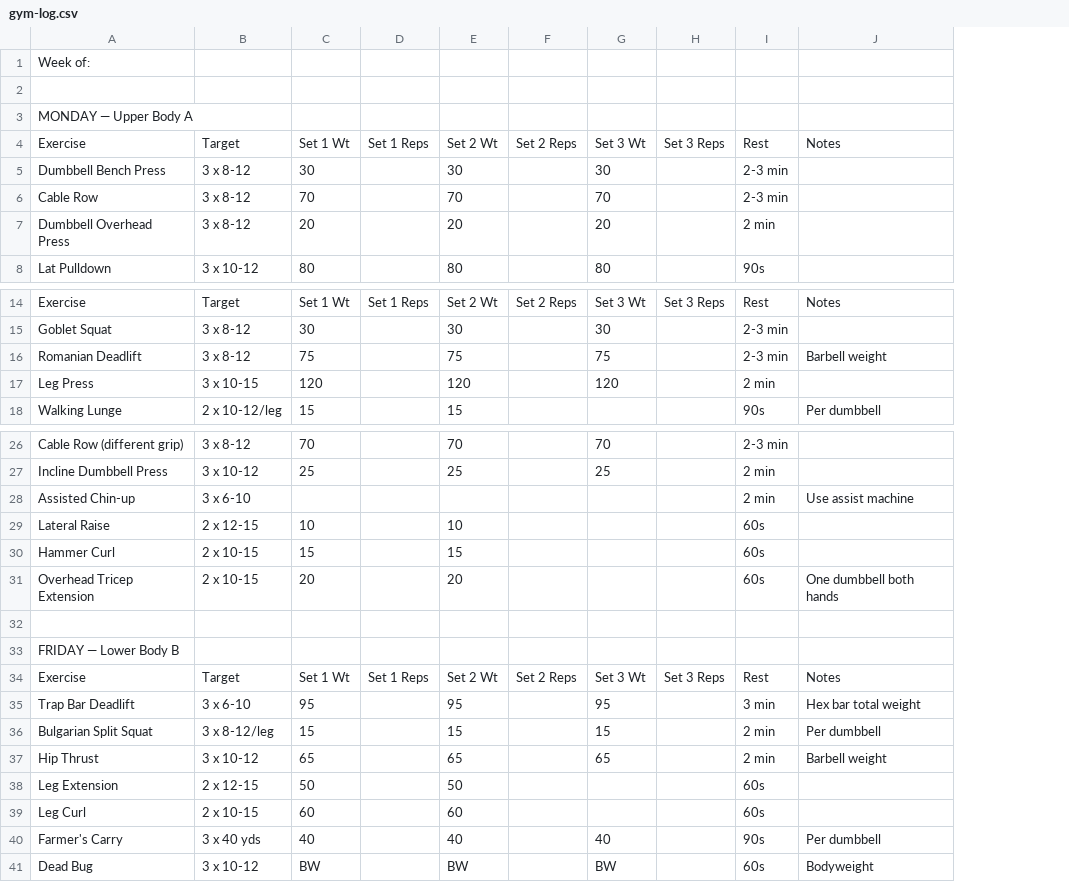
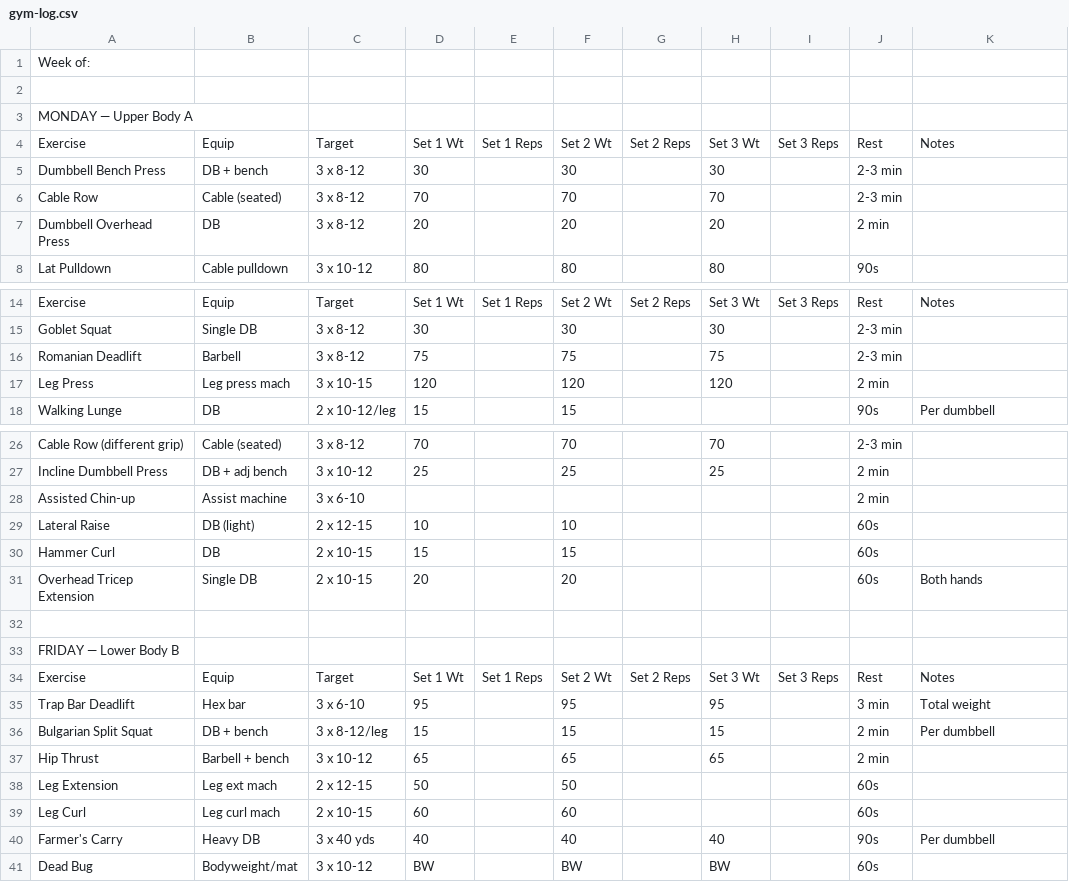
Before and after one commit to klamse/Heath-Coach, a CSV file: docs/gym-log.csv, drawn as a sheet; only a part is shown, gaps mark what is left out; addresses are those after the commit; the diff names each change by its address in the sheet, - before the commit and + after, or states it on an @@ line.

```diff
--- a/docs/gym-log.csv
+++ b/docs/gym-log.csv
+column B, rows 4-8: Equip | DB + bench | Cable (seated) | DB | Cable pulldown; rows 14-18: Equip | Single DB | Barbell | Leg press mach | DB; rows 26-41: Cable (seated) | DB + adj bench | Assist machine | DB (light) | DB | Single DB |  |  | Equip | Hex bar | DB + bench | Barbell + bench | Leg ext mach | Leg curl mach | Heavy DB | Bodyweight/mat
-K16: Barbell weight
+K16: (empty)
-K28: Use assist machine
+K28: (empty)
-K31: One dumbbell both hands
+K31: Both hands
-K35: Hex bar total weight
+K35: Total weight
-K37: Barbell weight
+K37: (empty)
-K41: Bodyweight
+K41: (empty)
```
